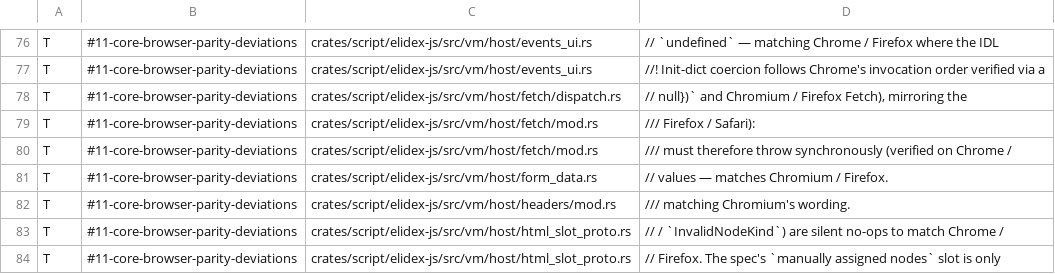
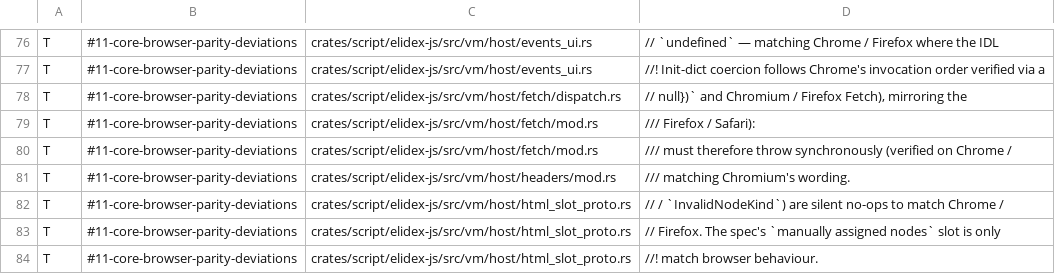
Before and after one commit to send/elidex, a TSV file: .claude/tools/ecs-mission-allowlist.tsv, drawn as a sheet; only a part is shown, gaps mark what is left out; the shorter side is filled out with more unchanged rows.

Commit message:
Correct HTML platform, event and drag data citations (#757)
* docs(js): cite the Location origin getter and Window IDL

* docs(js): cite drag data transfer attributes and file item algorithms

* docs(js): cite HTML entry creation for FormData Blob values

* docs(plugin): cite the clipboard and composition event dictionaries

* docs(vm): identify drag data and touch platform interfaces

* docs(style): clarify when reversed lists use the owned item count

```diff
--- a/.claude/tools/ecs-mission-allowlist.tsv
+++ b/.claude/tools/ecs-mission-allowlist.tsv
@@ -80,3 +80,2 @@ T	#11-core-browser-parity-deviations	crates/script/elidex-js/src/vm/host/fetch/m
 T	#11-core-browser-parity-deviations	crates/script/elidex-js/src/vm/host/fetch/mod.rs	/// must therefore throw synchronously (verified on Chrome /
-T	#11-core-browser-parity-deviations	crates/script/elidex-js/src/vm/host/form_data.rs	// values — matches Chromium / Firefox.
 T	#11-core-browser-parity-deviations	crates/script/elidex-js/src/vm/host/headers/mod.rs	/// matching Chromium's wording.
```
Also changed, not shown: 9 other files.
